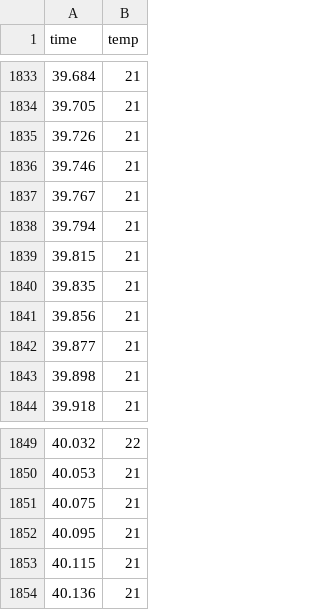
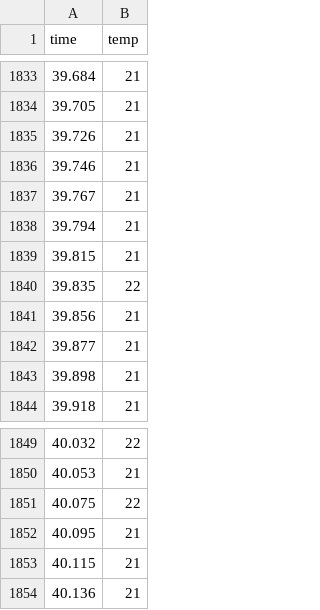
Before and after one commit to lunandd/Microbit-Temperature-Predictor, a CSV file: example.csv, drawn as a sheet; only a part is shown, gaps mark what is left out.

```diff
--- a/example.csv
+++ b/example.csv
@@ -1839,3 +1839,3 @@ time	temp
 39.815	21
-39.835	21
+39.835	22
 39.856	21
@@ -1850,3 +1850,3 @@ time	temp
 40.053	21
-40.075	21
+40.075	22
 40.095	21
```
Also changed, not shown: 2 other files.
